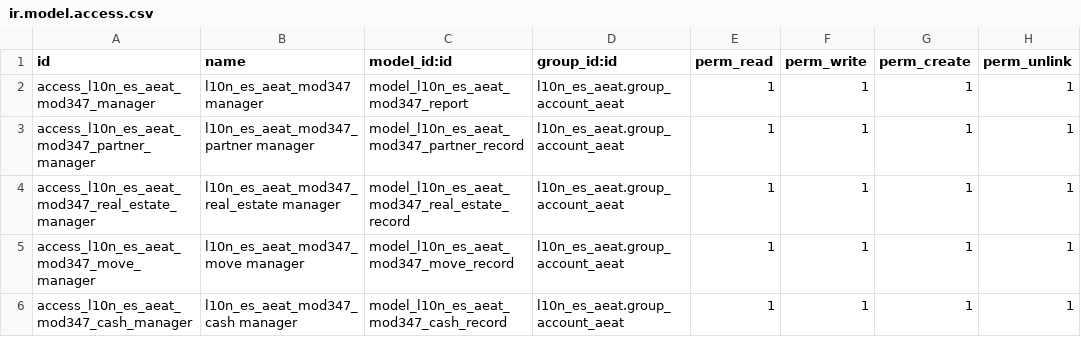
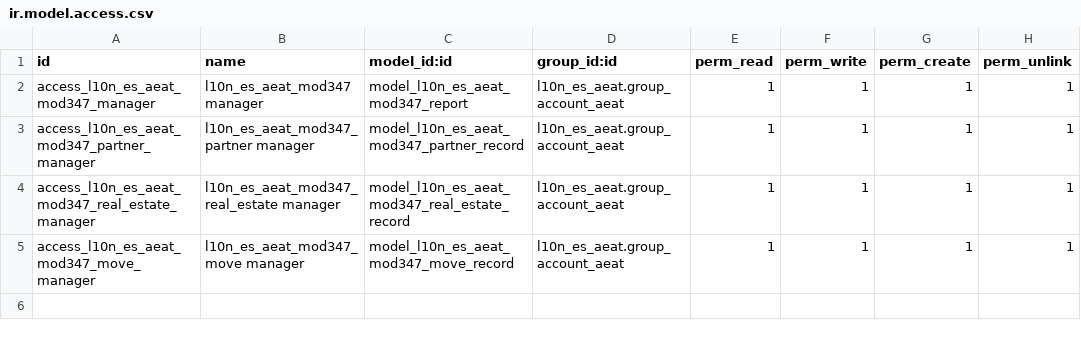
Before and after one commit to Tecnativa/l10n-spain, a CSV file: l10n_es_aeat_mod347/security/ir.model.access.csv, drawn as a sheet; the diff names each change by its address in the sheet, - before the commit and + after, or states it on an @@ line.

Commit message:
[FIX+IMP] l10n_es_aeat_mod347: Migration refinements + enhancements
* Add controller for automatic confirmation/rejection
* Improve data model
* Clean code
* Clean UI
* Spanish translation
* Tests
* ...

```diff
--- a/l10n_es_aeat_mod347/security/ir.model.access.csv
+++ b/l10n_es_aeat_mod347/security/ir.model.access.csv
-row 6: access_l10n_es_aeat_mod347_cash_manager | l10n_es_aeat_mod347_cash manager | model_l10n_es_aeat_mod347_cash_record | l10n_es_aeat.group_account_aeat | 1 | 1 | 1 | 1
```
Also changed, not shown: 38 other files.
